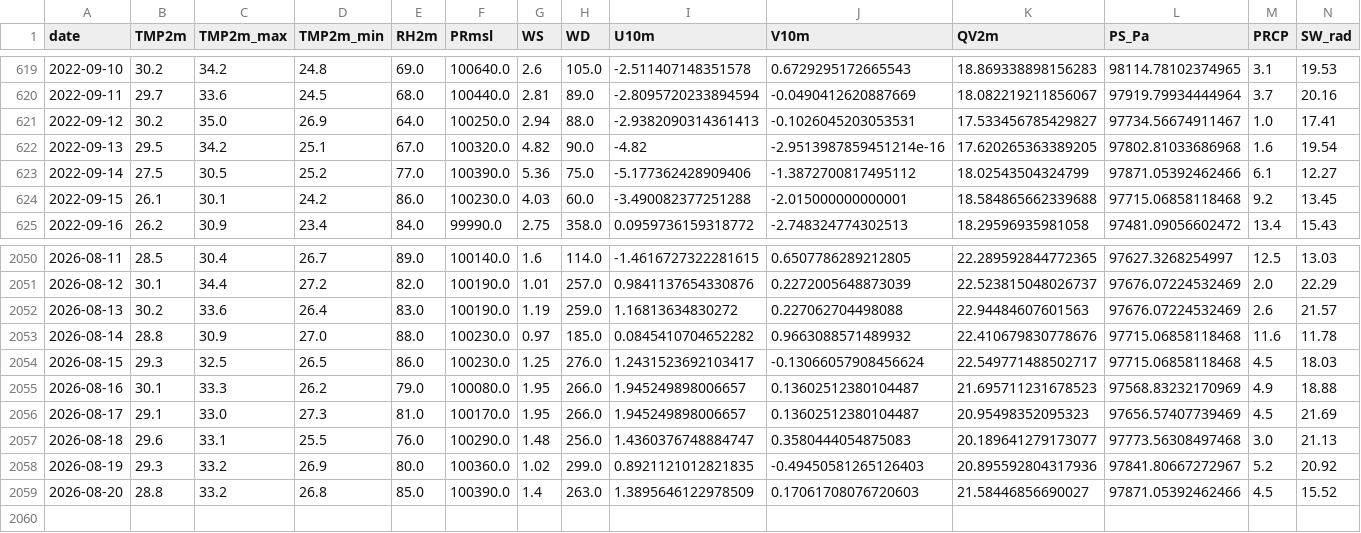
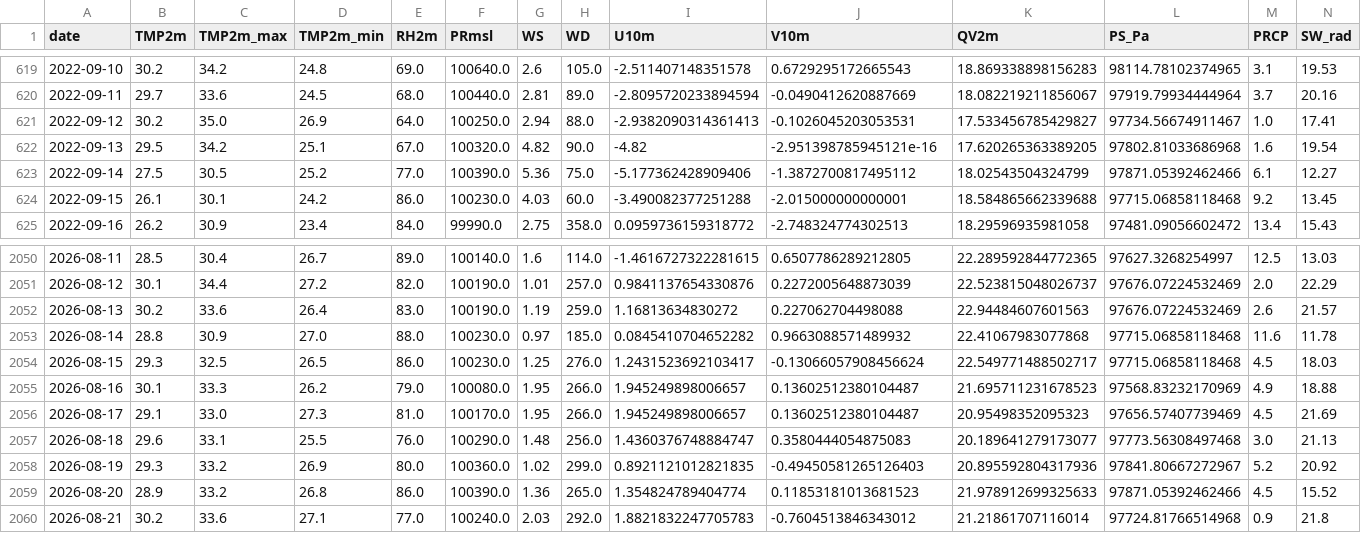
Before and after one commit to souravk03/openmeteo-live-forecast-v2, a CSV file: data/om/Delhi/om_cache_delhi.csv, drawn as a sheet; only a part is shown, gaps mark what is left out.

Commit message:
[Delhi] om_cache_delhi.csv 2026-08-21

```diff
--- a/data/om/Delhi/om_cache_delhi.csv
+++ b/data/om/Delhi/om_cache_delhi.csv
@@ -621,3 +621,3 @@ date,TMP2m,TMP2m_max,TMP2m_min,RH2m,PRmsl,WS,WD,U10m,V10m,QV2m,PS_Pa,PRCP,SW_rad
 2022-09-12,30.2,35.0,26.9,64.0,100250.0,2.94,88.0,-2.9382090314361413,-0.1026045203053531,17.533456785429827,97734.56674911467,1.0,17.41
-2022-09-13,29.5,34.2,25.1,67.0,100320.0,4.82,90.0,-4.82,-2.9513987859451214e-16,17.620265363389205,97802.81033686968,1.6,19.54
+2022-09-13,29.5,34.2,25.1,67.0,100320.0,4.82,90.0,-4.82,-2.951398785945121e-16,17.620265363389205,97802.81033686968,1.6,19.54
 2022-09-14,27.5,30.5,25.2,77.0,100390.0,5.36,75.0,-5.177362428909406,-1.3872700817495112,18.02543504324799,97871.05392462466,6.1,12.27
@@ -2052,3 +2052,3 @@ date,TMP2m,TMP2m_max,TMP2m_min,RH2m,PRmsl,WS,WD,U10m,V10m,QV2m,PS_Pa,PRCP,SW_rad
 2026-08-13,30.2,33.6,26.4,83.0,100190.0,1.19,259.0,1.16813634830272,0.227062704498088,22.94484607601563,97676.07224532469,2.6,21.57
-2026-08-14,28.8,30.9,27.0,88.0,100230.0,0.97,185.0,0.0845410704652282,0.9663088571489932,22.410679830778676,97715.06858118468,11.6,11.78
+2026-08-14,28.8,30.9,27.0,88.0,100230.0,0.97,185.0,0.0845410704652282,0.9663088571489932,22.41067983077868,97715.06858118468,11.6,11.78
 2026-08-15,29.3,32.5,26.5,86.0,100230.0,1.25,276.0,1.2431523692103417,-0.13066057908456624,22.549771488502717,97715.06858118468,4.5,18.03
@@ -2058,2 +2058,3 @@ date,TMP2m,TMP2m_max,TMP2m_min,RH2m,PRmsl,WS,WD,U10m,V10m,QV2m,PS_Pa,PRCP,SW_rad
 2026-08-19,29.3,33.2,26.9,80.0,100360.0,1.02,299.0,0.8921121012821835,-0.49450581265126403,20.895592804317936,97841.80667272967,5.2,20.92
-2026-08-20,28.8,33.2,26.8,85.0,100390.0,1.4,263.0,1.3895646122978509,0.17061708076720603,21.58446856690027,97871.05392462466,4.5,15.52
+2026-08-20,28.9,33.2,26.8,86.0,100390.0,1.36,265.0,1.354824789404774,0.11853181013681523,21.978912699325633,97871.05392462466,4.5,15.52
+2026-08-21,30.2,33.6,27.1,77.0,100240.0,2.03,292.0,1.8821832247705783,-0.7604513846343012,21.21861707116014,97724.81766514968,0.9,21.8
```
